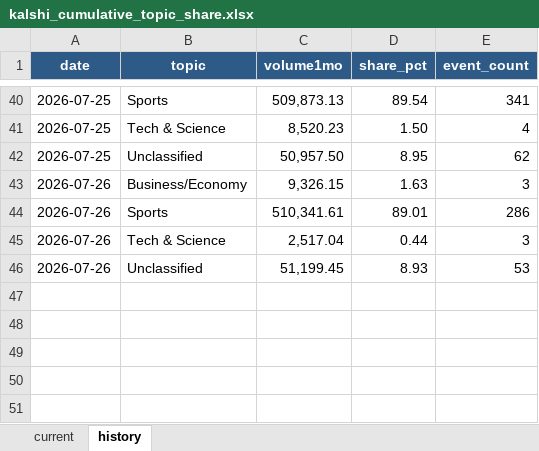
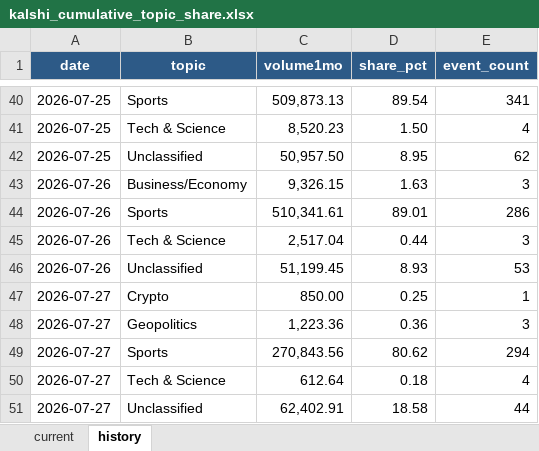
Before and after one commit to meiyaobuyao123-hash/testchatgpthybrid, an Excel workbook: docs/data/kalshi_cumulative_topic_share.xlsx, sheet history, drawn as a sheet; only a part is shown, gaps mark what is left out; values as stored, in another font and other column widths than the file's, no borders; the diff names each change by its address in the sheet, - before the commit and + after, or states it on an @@ line.

```diff
--- a/docs/data/kalshi_cumulative_topic_share.xlsx (sheet history)
+++ b/docs/data/kalshi_cumulative_topic_share.xlsx (sheet history)
+row 47: 2026-07-27 | Crypto | 850.00 | 0.25 | 1
+row 48: 2026-07-27 | Geopolitics | 1,223.36 | 0.36 | 3
+row 49: 2026-07-27 | Sports | 270,843.56 | 80.62 | 294
+row 50: 2026-07-27 | Tech & Science | 612.64 | 0.18 | 4
+row 51: 2026-07-27 | Unclassified | 62,402.91 | 18.58 | 44
```
Also changed, not shown: sheet current, docs/data/polymarket_30d_topic_share.xlsx, 8 other files.
